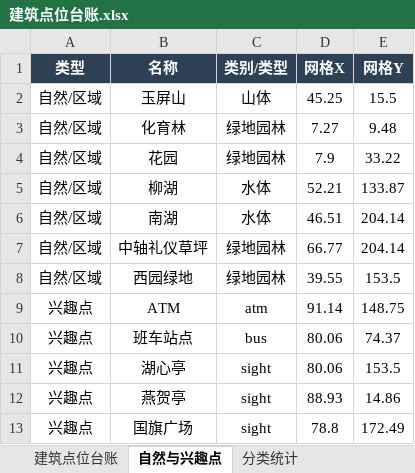
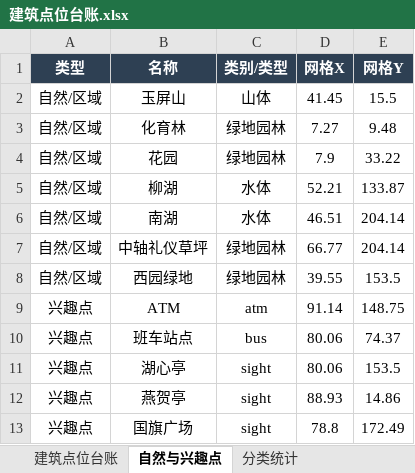
Before and after one commit to Guzifeng0613/digital-campus, an Excel workbook: 02_地图工程/建筑点位台账.xlsx, sheet 自然与兴趣点, drawn as a sheet; values as stored, in another font and other column widths than the file's, no borders; the diff names each change by its address in the sheet, - before the commit and + after, or states it on an @@ line.

```diff
--- a/02_地图工程/建筑点位台账.xlsx (sheet 自然与兴趣点)
+++ b/02_地图工程/建筑点位台账.xlsx (sheet 自然与兴趣点)
-D2 (网格X): 45.25
+D2 (网格X): 41.45
```
Also changed, not shown: sheet 建筑点位台账, 16 other files.
